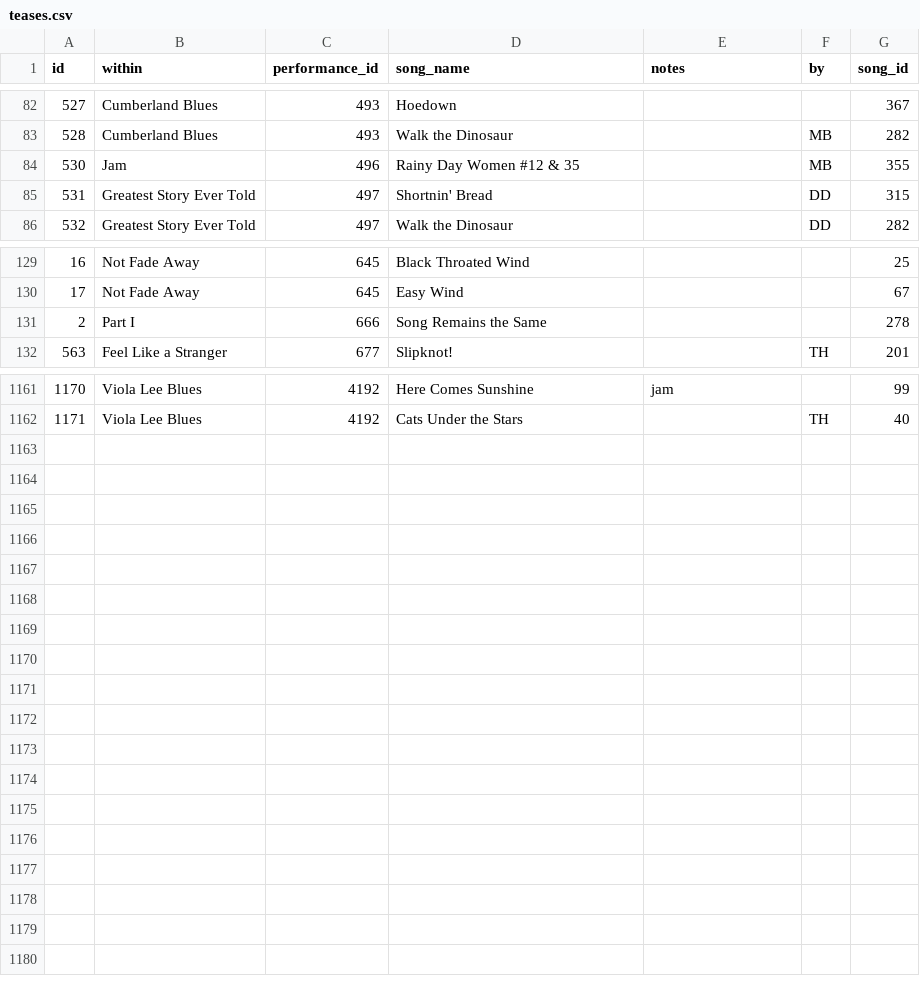
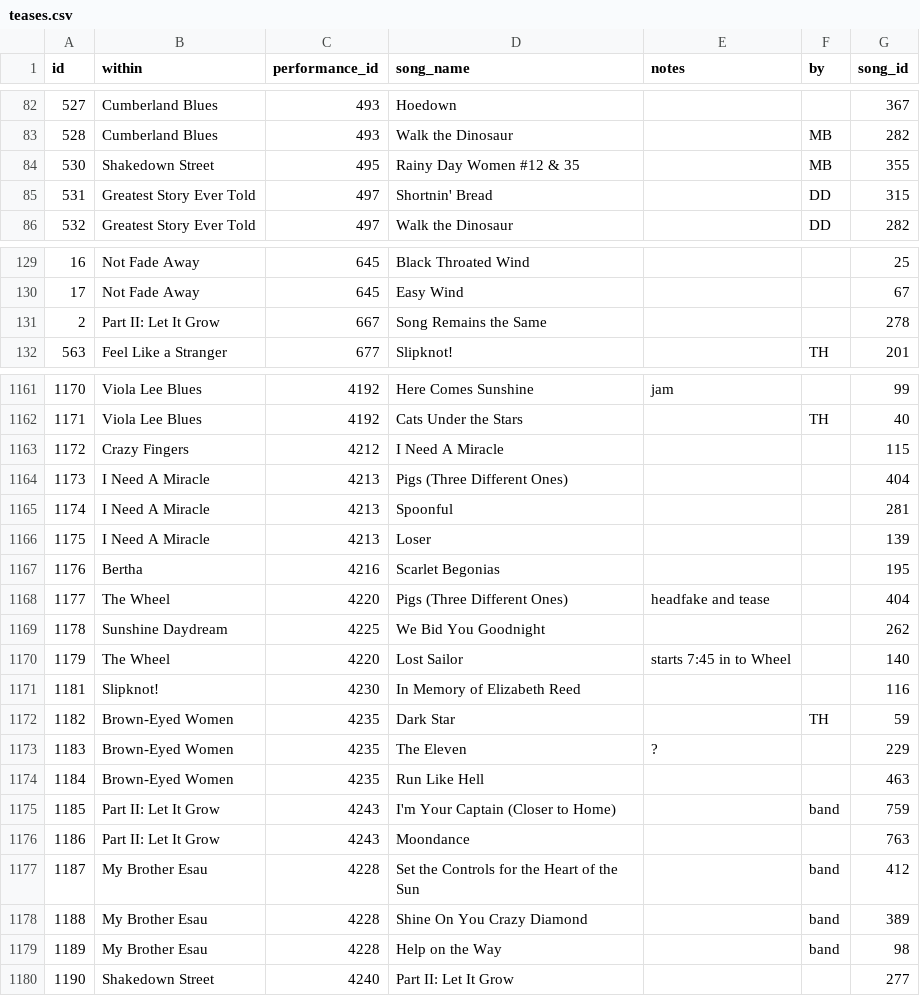
Before and after one commit to alxndr/almost-dead-net, a CSV file: src/data/csv/teases.csv, drawn as a sheet; only a part is shown, gaps mark what is left out.

Commit message:
data: cleaning up the record on WRS intros

```diff
--- a/src/data/csv/teases.csv
+++ b/src/data/csv/teases.csv
@@ -83,3 +83,3 @@ id,within,performance_id,song_name,notes,by,song_id
 528,Cumberland Blues,493,Walk the Dinosaur,,MB,282
-530,Jam,496,Rainy Day Women #12 & 35,,MB,355
+530,Shakedown Street,495,Rainy Day Women #12 & 35,,MB,355
 531,Greatest Story Ever Told,497,Shortnin' Bread,,DD,315
@@ -130,3 +130,3 @@ id,within,performance_id,song_name,notes,by,song_id
 17,Not Fade Away,645,Easy Wind,,,67
-2,Part I,666,Song Remains the Same,,,278
+2,Part II: Let It Grow,667,Song Remains the Same,,,278
 563,Feel Like a Stranger,677,Slipknot!,,TH,201
@@ -1162 +1162,19 @@ id,within,performance_id,song_name,notes,by,song_id
 1171,Viola Lee Blues,4192,Cats Under the Stars,,TH,40
+1172,Crazy Fingers,4212,I Need A Miracle,,,115
+1173,I Need A Miracle,4213,Pigs (Three Different Ones),,,404
+1174,I Need A Miracle,4213,Spoonful,,,281
+1175,I Need A Miracle,4213,Loser,,,139
+1176,Bertha,4216,Scarlet Begonias,,,195
+1177,The Wheel,4220,Pigs (Three Different Ones),headfake and tease,,404
+1178,Sunshine Daydream,4225,We Bid You Goodnight,,,262
+1179,The Wheel,4220,Lost Sailor,starts 7:45 in to Wheel,,140
+1181,Slipknot!,4230,In Memory of Elizabeth Reed,,,116
+1182,Brown-Eyed Women,4235,Dark Star,,TH,59
+1183,Brown-Eyed Women,4235,The Eleven,?,,229
+1184,Brown-Eyed Women,4235,Run Like Hell,,,463
+1185,Part II: Let It Grow,4243,I'm Your Captain (Closer to Home),,band,759
+1186,Part II: Let It Grow,4243,Moondance,,,763
+1187,My Brother Esau,4228,Set the Controls for the Heart of the Sun,,band,412
+1188,My Brother Esau,4228,Shine On You Crazy Diamond,,band,389
+1189,My Brother Esau,4228,Help on the Way,,band,98
+1190,Shakedown Street,4240,Part II: Let It Grow,,,277
```
Also changed, not shown: src/data/csv/segues.csv, src/data/csv/sets.csv, 2 other files.
